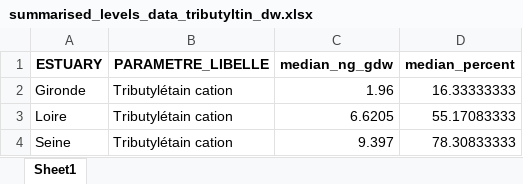
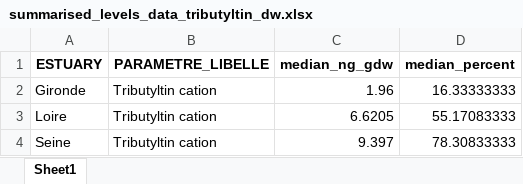
Before and after one commit to FlorenceMounier/esteem.overview, an Excel workbook: inst/results/data_contam/tributyltin/summarised_levels_data_tributyltin_dw.xlsx, sheet Sheet1, drawn as a sheet; values as stored, in another font and other column widths than the file's, no borders; the diff names each change by its address in the sheet, - before the commit and + after, or states it on an @@ line.

Commit message:
chore: contamination, delete segmented models, replace by spearman's tests => tributyltin

```diff
--- a/inst/results/data_contam/tributyltin/summarised_levels_data_tributyltin_dw.xlsx (sheet Sheet1)
+++ b/inst/results/data_contam/tributyltin/summarised_levels_data_tributyltin_dw.xlsx (sheet Sheet1)
-B2:B4 (PARAMETRE_LIBELLE): Tributylétain cation
+B2:B4 (PARAMETRE_LIBELLE): Tributyltin cation
```
Also changed, not shown: 8 other files.
